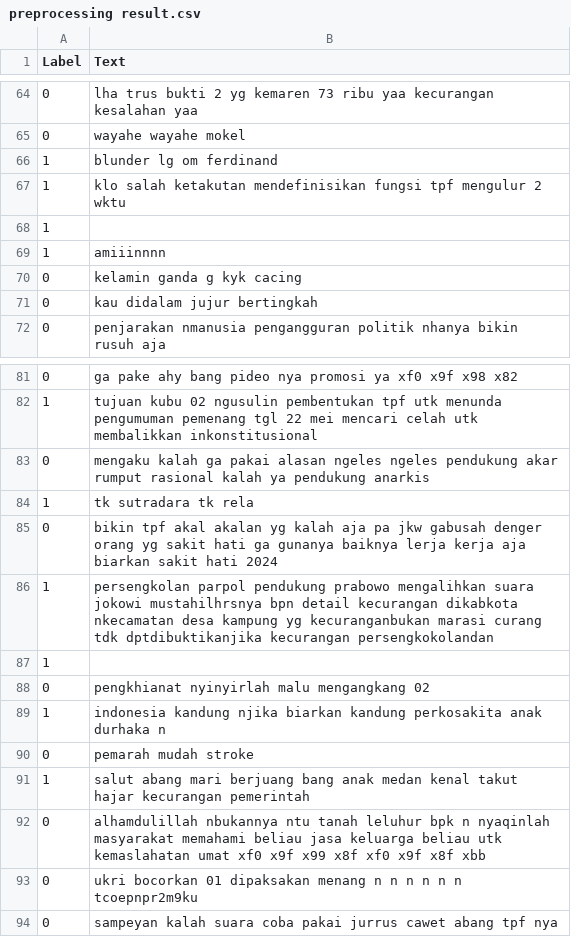
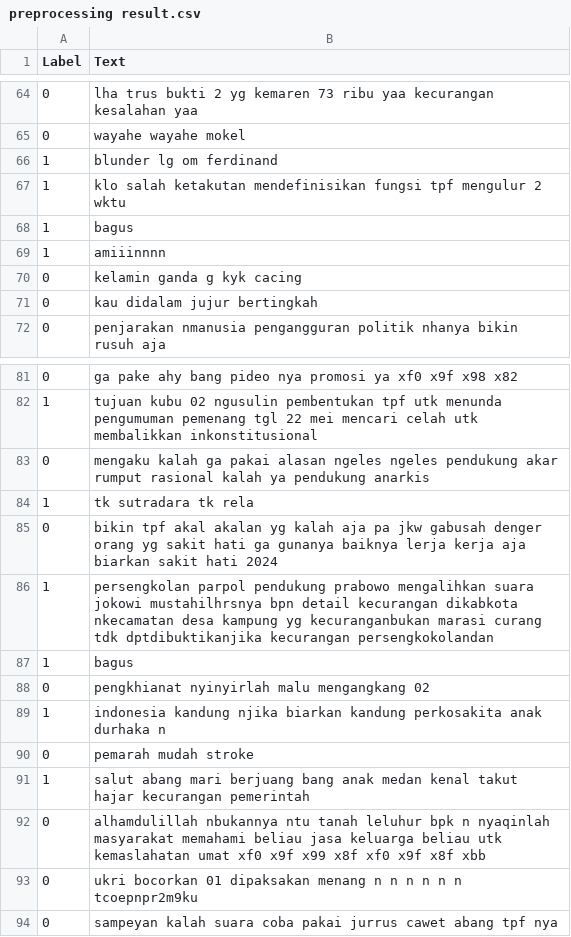
Before and after one commit to bastomy/NLP-TugasAkhir, a CSV file: preprocessing result.csv, drawn as a sheet; only a part is shown, gaps mark what is left out.

```diff
--- a/preprocessing result.csv
+++ b/preprocessing result.csv
@@ -67,3 +67,3 @@ Label,Text
 1,klo salah ketakutan mendefinisikan fungsi tpf mengulur 2 wktu
-1,
+1,bagus
 1,amiiinnnn
@@ -86,3 +86,3 @@ Label,Text
 1,persengkolan parpol pendukung prabowo mengalihkan suara jokowi mustahilhrsnya bpn detail kecurangan dikabkota nkecamatan desa kampung yg kecuranganbukan marasi curang tdk dptdibuktikanjika kecurangan persengkokolandan
-1,
+1,bagus
 0,pengkhianat nyinyirlah malu mengangkang 02
```
Also changed, not shown: 4 other files.
